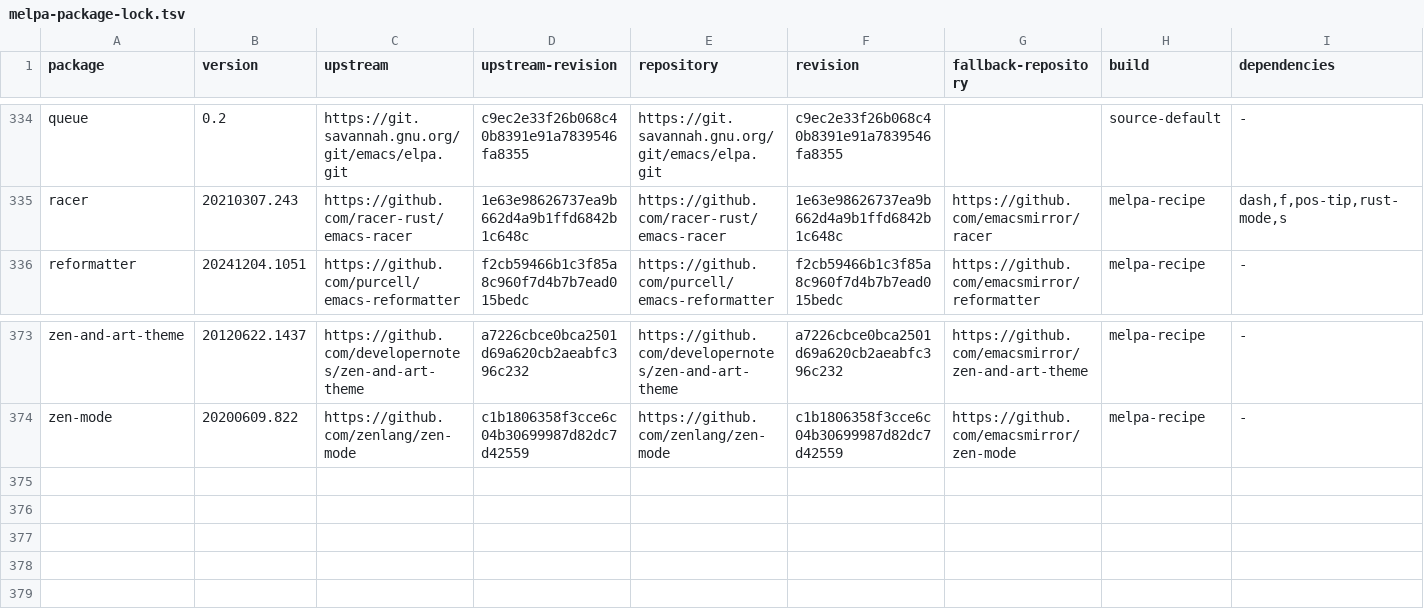
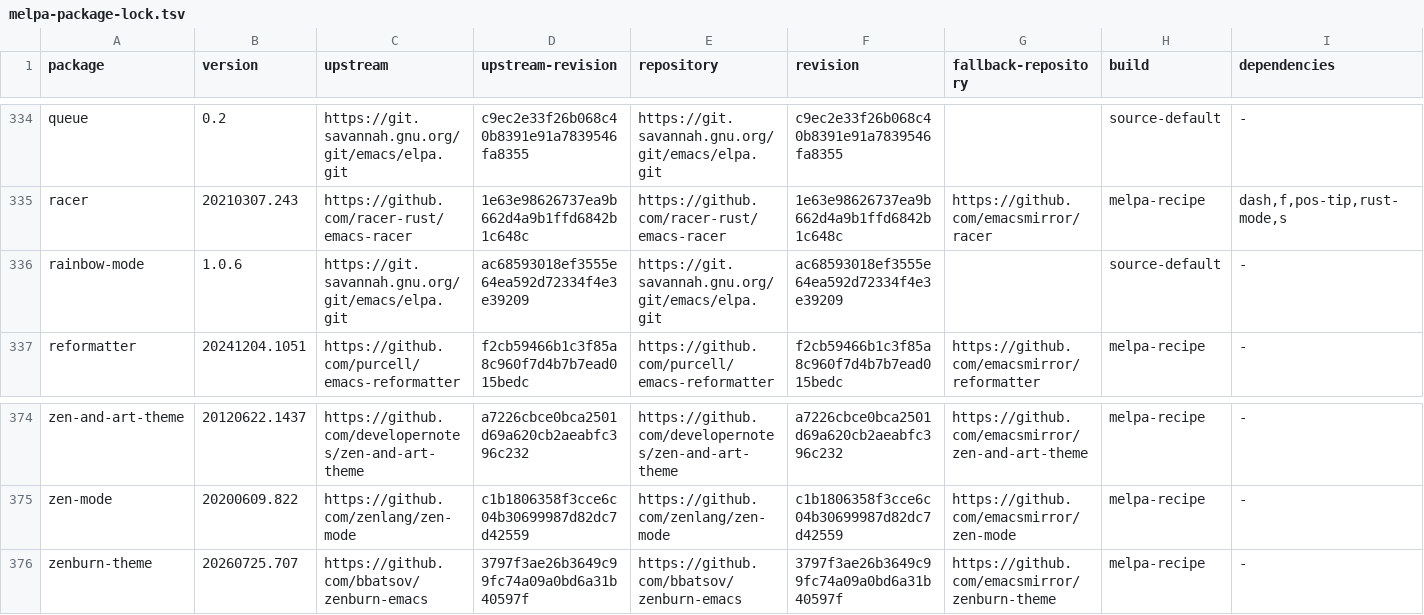
Before and after one commit to ArthurHeymans/neomacs, a TSV file: neomacs-melpa-tests/melpa-package-lock.tsv, drawn as a sheet; only a part is shown, gaps mark what is left out.

Commit message:
test(melpa): add practical zenburn-theme parity corpus
Pin zenburn-theme 20260725.707 at 3797f3ae26b3649c99fc74a09a0bd6a31b40597f and its optional rainbow-mode integration at exact GNU ELPA commit ac68593018ef3555e64ea592d72334f4e3e39209. Cover real Elisp, Diff, Org, Outline, ANSI, rainbow-mode, late-defined package faces, theme lifecycle, Flymake fallback, and invalid semantic-palette workflows.\n\nGNU Emacs and Neomacs produced identical results across all cases; no divergence found.

```diff
--- a/neomacs-melpa-tests/melpa-package-lock.tsv
+++ b/neomacs-melpa-tests/melpa-package-lock.tsv
@@ -335,2 +335,3 @@ queue	0.2	https://git.savannah.gnu.org/git/emacs/elpa.git	c9ec2e33f26b068c40b839
 racer	20210307.243	https://github.com/racer-rust/emacs-racer	1e63e98626737ea9b662d4a9b1ffd6842b1c648c	https://github.com/racer-rust/emacs-racer	1e63e98626737ea9b662d4a9b1ffd6842b1c648c	https://github.com/emacsmirror/racer	melpa-recipe	dash,f,pos-tip,rust-mode,s
+rainbow-mode	1.0.6	https://git.savannah.gnu.org/git/emacs/elpa.git	ac68593018ef3555e64ea592d72334f4e3e39209	https://git.savannah.gnu.org/git/emacs/elpa.git	ac68593018ef3555e64ea592d72334f4e3e39209		source-default	-
 reformatter	20241204.1051	https://github.com/purcell/emacs-reformatter	f2cb59466b1c3f85a8c960f7d4b7b7ead015bedc	https://github.com/purcell/emacs-reformatter	f2cb59466b1c3f85a8c960f7d4b7b7ead015bedc	https://github.com/emacsmirror/reformatter	melpa-recipe	-
@@ -374 +375,2 @@ zen-and-art-theme	20120622.1437	https://github.com/developernotes/zen-and-art-th
 zen-mode	20200609.822	https://github.com/zenlang/zen-mode	c1b1806358f3cce6c04b30699987d82dc7d42559	https://github.com/zenlang/zen-mode	c1b1806358f3cce6c04b30699987d82dc7d42559	https://github.com/emacsmirror/zen-mode	melpa-recipe	-
+zenburn-theme	20260725.707	https://github.com/bbatsov/zenburn-emacs	3797f3ae26b3649c99fc74a09a0bd6a31b40597f	https://github.com/bbatsov/zenburn-emacs	3797f3ae26b3649c99fc74a09a0bd6a31b40597f	https://github.com/emacsmirror/zenburn-theme	melpa-recipe	-
```
Also changed, not shown: 5 other files.
